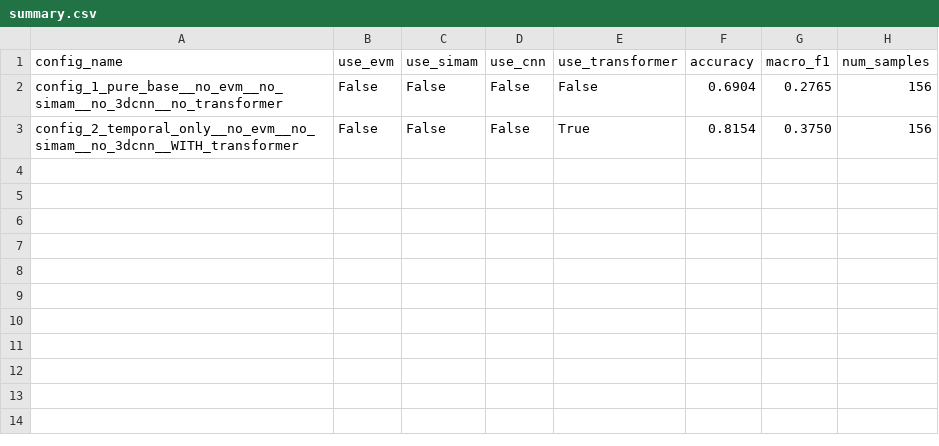
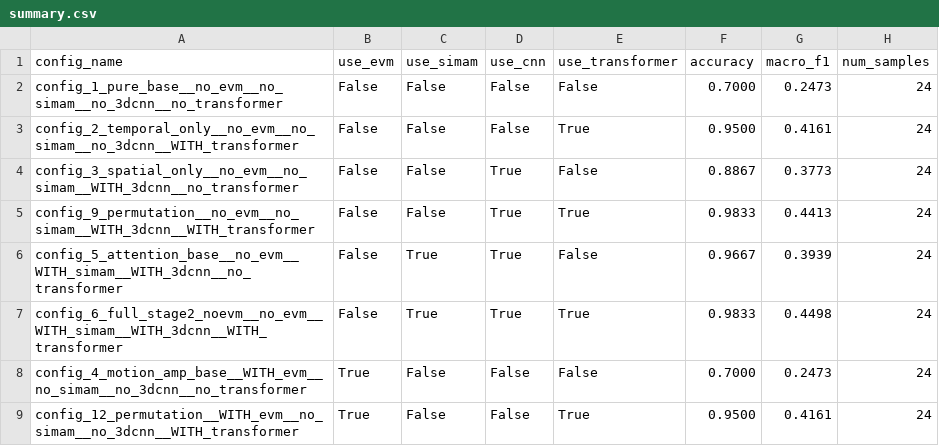
Before and after one commit to addhyan2000/FinalMERThesis, a CSV file: Ablation_Study/results/summary.csv, drawn as a sheet.

```diff
--- a/Ablation_Study/results/summary.csv
+++ b/Ablation_Study/results/summary.csv
@@ -1,3 +1,9 @@
 config_name,use_evm,use_simam,use_cnn,use_transformer,accuracy,macro_f1,num_samples
-config_1_pure_base__no_evm__no_simam__no_3dcnn__no_transformer,False,False,False,False,0.6904,0.2765,156
-config_2_temporal_only__no_evm__no_simam__no_3dcnn__WITH_transformer,False,False,False,True,0.8154,0.3750,156
+config_1_pure_base__no_evm__no_simam__no_3dcnn__no_transformer,False,False,False,False,0.7000,0.2473,24
+config_2_temporal_only__no_evm__no_simam__no_3dcnn__WITH_transformer,False,False,False,True,0.9500,0.4161,24
+config_3_spatial_only__no_evm__no_simam__WITH_3dcnn__no_transformer,False,False,True,False,0.8867,0.3773,24
+config_9_permutation__no_evm__no_simam__WITH_3dcnn__WITH_transformer,False,False,True,True,0.9833,0.4413,24
+config_5_attention_base__no_evm__WITH_simam__WITH_3dcnn__no_transformer,False,True,True,False,0.9667,0.3939,24
+config_6_full_stage2_noevm__no_evm__WITH_simam__WITH_3dcnn__WITH_transformer,False,True,True,True,0.9833,0.4498,24
+config_4_motion_amp_base__WITH_evm__no_simam__no_3dcnn__no_transformer,True,False,False,False,0.7000,0.2473,24
+config_12_permutation__WITH_evm__no_simam__no_3dcnn__WITH_transformer,True,False,False,True,0.9500,0.4161,24
```
Also changed, not shown: Ablation_Study/results/config_1_pure_base__no_evm__no_simam__no_3dcnn__no_transformer/training_metrics.csv, Ablation_Study/results/config_2_temporal_only__no_evm__no_simam__no_3dcnn__WITH_transformer/training_metrics.csv, 35 other files.
